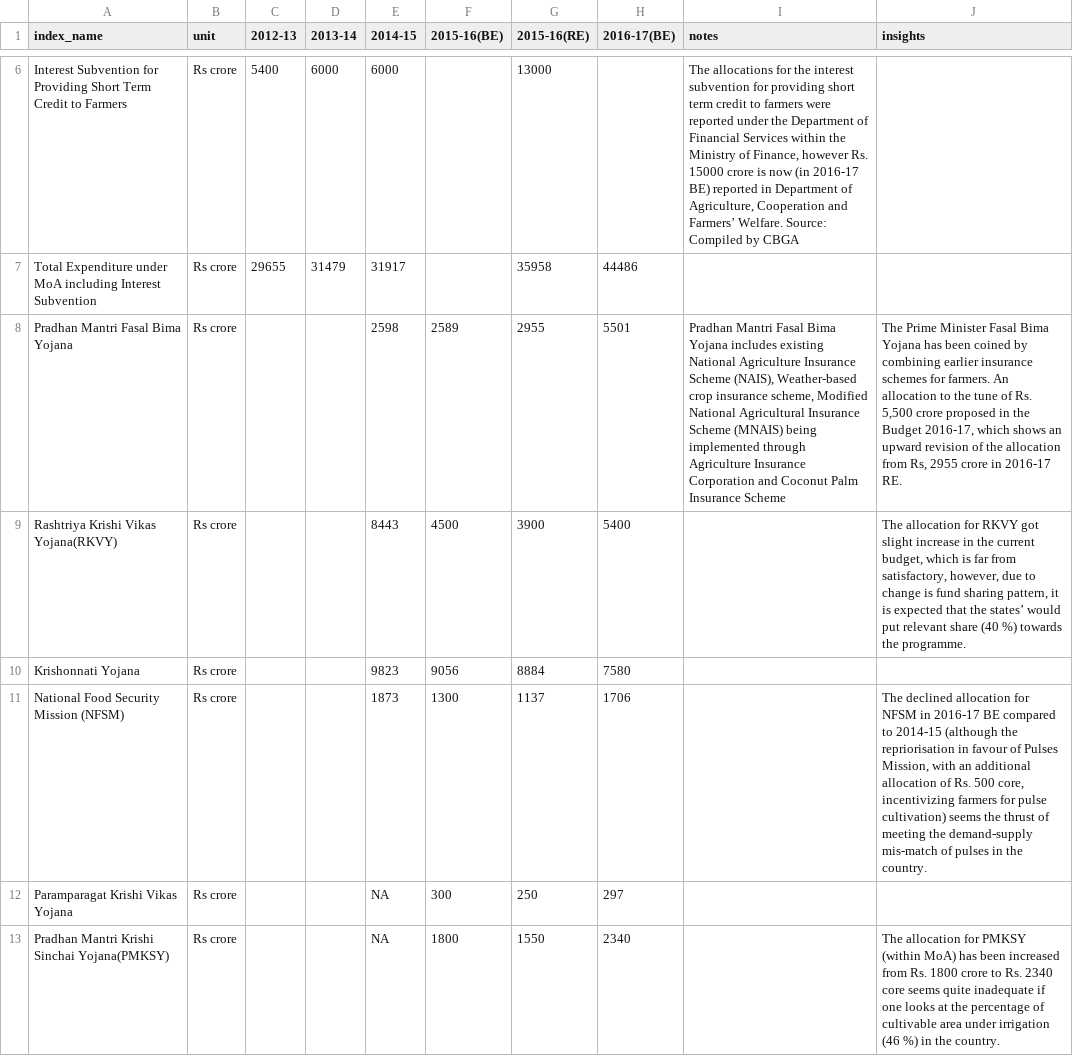
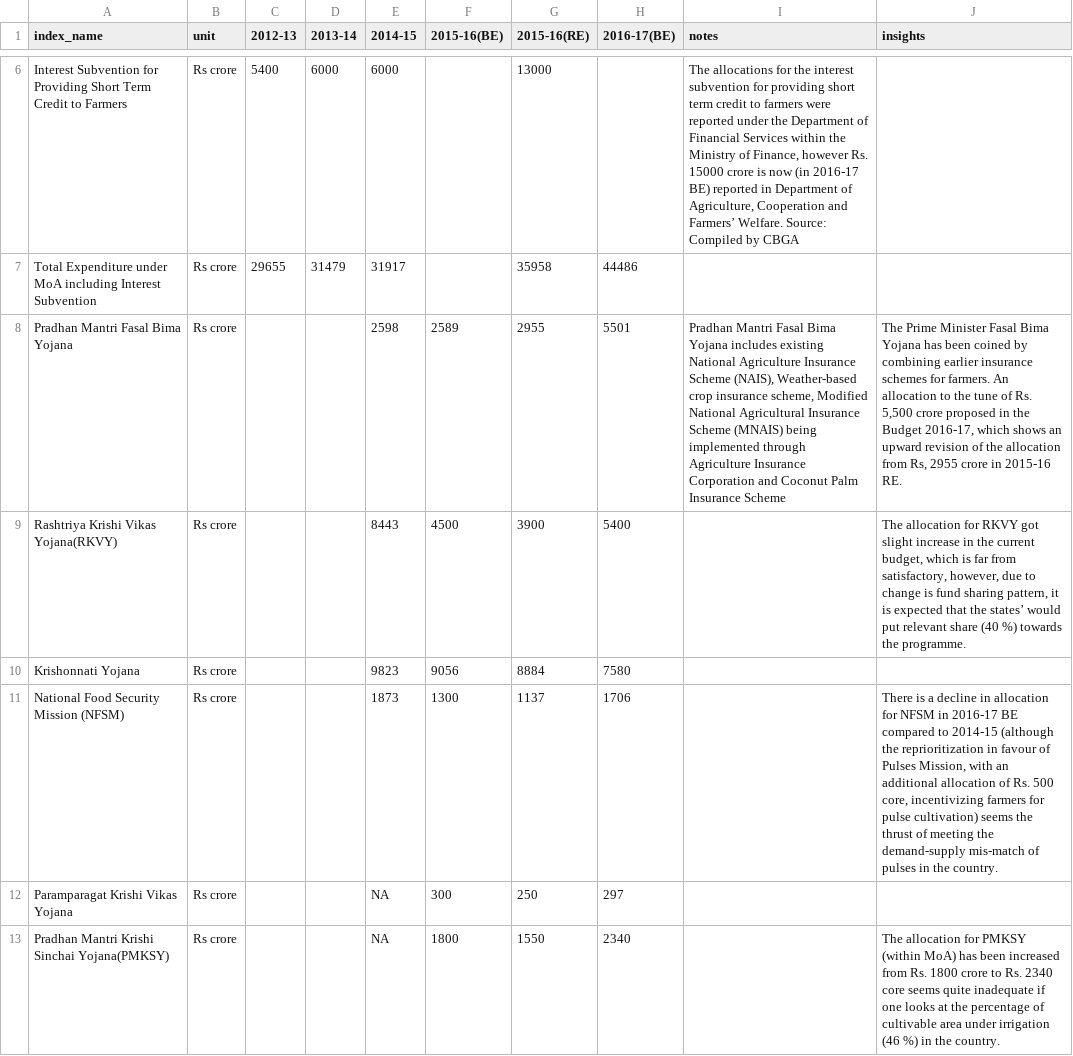
Before and after one commit to cbgaindia/unionbudget2016, a CSV file: data/agriculture.csv, drawn as a sheet; only a part is shown, gaps mark what is left out; the diff names each change by its address in the sheet, - before the commit and + after, or states it on an @@ line.

Commit message:
Corrected typos & minor bugs

```diff
--- a/data/agriculture.csv
+++ b/data/agriculture.csv
-J8 (insights): …crore in 2016-17 RE.
+J8 (insights): …crore in 2015-16 RE.
-J11 (insights): The declined allocation for NFSM in 2016-17 BE compared to 2014-15 (although the repriorisation in favour…
+J11 (insights): There is a decline in allocation for NFSM in 2016-17 BE compared to 2014-15 (although the reprioritization in favour…
```
Also changed, not shown: data/women.csv, 1 other file.
